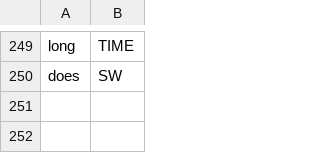
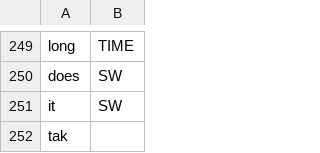
Before and after one commit to cutegirl520/SmartFarm-Assistant-NLP-ANN, a CSV file: datasets/data-tags.csv, drawn as a sheet; only a part is shown, gaps mark what is left out.

```diff
--- a/datasets/data-tags.csv
+++ b/datasets/data-tags.csv
@@ -250 +250,3 @@ long,TIME
 does,SW
+it,SW
+tak
```
